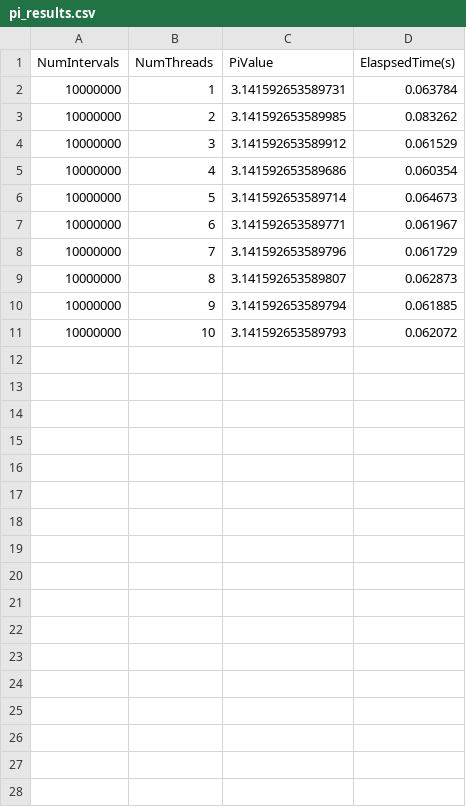
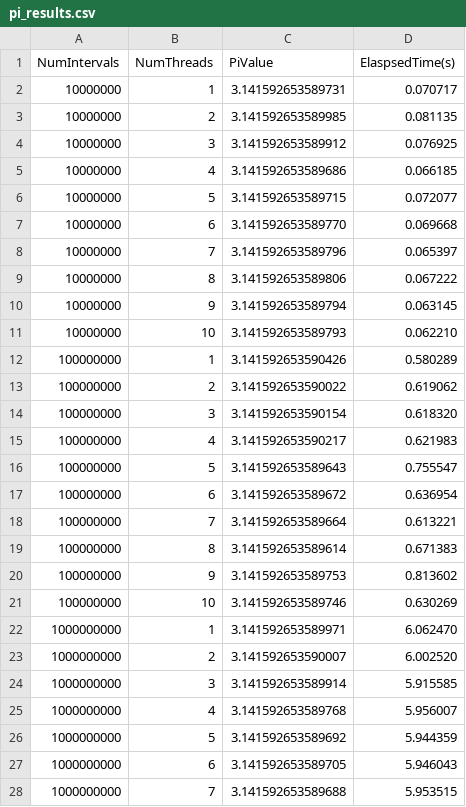
Before and after one commit to Collapsor7/tspp_shihui, a CSV file: sem01/pi_results.csv, drawn as a sheet; only a part is shown; the diff covers the shown part only.

```diff
--- a/sem01/pi_results.csv
+++ b/sem01/pi_results.csv
@@ -1,11 +1,28 @@
 NumIntervals,NumThreads,PiValue,ElaspsedTime(s)
-10000000,1,3.141592653589731,0.063784
-10000000,2,3.141592653589985,0.083262
-10000000,3,3.141592653589912,0.061529
-10000000,4,3.141592653589686,0.060354
-10000000,5,3.141592653589714,0.064673
-10000000,6,3.141592653589771,0.061967
-10000000,7,3.141592653589796,0.061729
-10000000,8,3.141592653589807,0.062873
-10000000,9,3.141592653589794,0.061885
-10000000,10,3.141592653589793,0.062072
+10000000,1,3.141592653589731,0.070717
+10000000,2,3.141592653589985,0.081135
+10000000,3,3.141592653589912,0.076925
+10000000,4,3.141592653589686,0.066185
+10000000,5,3.141592653589715,0.072077
+10000000,6,3.141592653589770,0.069668
+10000000,7,3.141592653589796,0.065397
+10000000,8,3.141592653589806,0.067222
+10000000,9,3.141592653589794,0.063145
+10000000,10,3.141592653589793,0.062210
+100000000,1,3.141592653590426,0.580289
+100000000,2,3.141592653590022,0.619062
+100000000,3,3.141592653590154,0.618320
+100000000,4,3.141592653590217,0.621983
+100000000,5,3.141592653589643,0.755547
+100000000,6,3.141592653589672,0.636954
+100000000,7,3.141592653589664,0.613221
+100000000,8,3.141592653589614,0.671383
+100000000,9,3.141592653589753,0.813602
+100000000,10,3.141592653589746,0.630269
+1000000000,1,3.141592653589971,6.062470
+1000000000,2,3.141592653590007,6.002520
+1000000000,3,3.141592653589914,5.915585
+1000000000,4,3.141592653589768,5.956007
+1000000000,5,3.141592653589692,5.944359
+1000000000,6,3.141592653589705,5.946043
+1000000000,7,3.141592653589688,5.953515
```
Also changed, not shown: 3 added rows elsewhere in this file, 6 other files.
